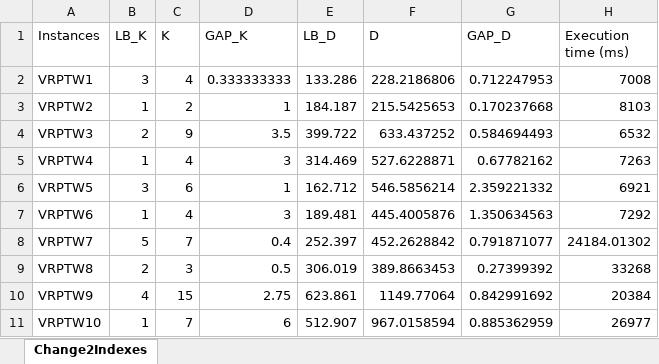
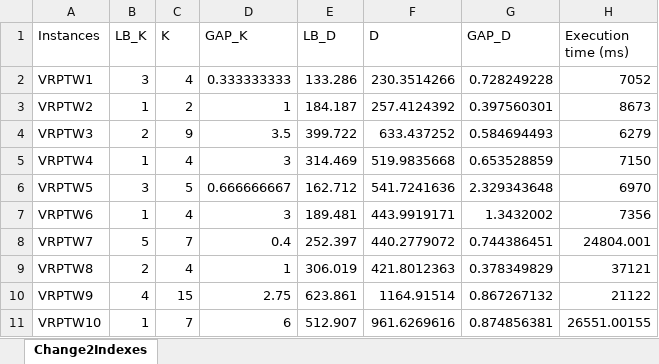
Before and after one commit to thomas-martinod/heuristics-for-the-vehicle-routing-problem-with-time-windows, an Excel workbook: 2-local-search/local-search-results/ACO/gaps/GAPs_for_ACO_with_Change2Indexes.xlsx, sheet Change2Indexes, drawn as a sheet; only a part is shown; values as stored, in another font and other column widths than the file's, no borders; the diff covers the shown part only; the diff names each change by its address in the sheet, - before the commit and + after, or states it on an @@ line.

```diff
--- a/2-local-search/local-search-results/ACO/gaps/GAPs_for_ACO_with_Change2Indexes.xlsx (sheet Change2Indexes)
+++ b/2-local-search/local-search-results/ACO/gaps/GAPs_for_ACO_with_Change2Indexes.xlsx (sheet Change2Indexes)
-F2 (D): 228.2186806
+F2 (D): 230.3514266
-G2 (GAP_D): 0.712247953
+G2 (GAP_D): 0.728249228
-H2 (Execution time (ms)): 7008
+H2 (Execution time (ms)): 7052
-F3 (D): 215.5425653
+F3 (D): 257.4124392
-G3 (GAP_D): 0.170237668
+G3 (GAP_D): 0.397560301
-H3 (Execution time (ms)): 8103
+H3 (Execution time (ms)): 8673
-H4 (Execution time (ms)): 6532
+H4 (Execution time (ms)): 6279
-F5 (D): 527.6228871
+F5 (D): 519.9835668
-G5 (GAP_D): 0.67782162
+G5 (GAP_D): 0.653528859
-H5 (Execution time (ms)): 7263
+H5 (Execution time (ms)): 7150
-C6 (K): 6
+C6 (K): 5
-D6 (GAP_K): 1
+D6 (GAP_K): 0.666666667
-F6 (D): 546.5856214
+F6 (D): 541.7241636
-G6 (GAP_D): 2.359221332
+G6 (GAP_D): 2.329343648
-H6 (Execution time (ms)): 6921
+H6 (Execution time (ms)): 6970
-F7 (D): 445.4005876
+F7 (D): 443.9919171
-G7 (GAP_D): 1.350634563
+G7 (GAP_D): 1.3432002
-H7 (Execution time (ms)): 7292
+H7 (Execution time (ms)): 7356
-F8 (D): 452.2628842
+F8 (D): 440.2779072
-G8 (GAP_D): 0.791871077
+G8 (GAP_D): 0.744386451
-H8 (Execution time (ms)): 24184.01302
+H8 (Execution time (ms)): 24804.001
-C9 (K): 3
+C9 (K): 4
-D9 (GAP_K): 0.5
+D9 (GAP_K): 1
-F9 (D): 389.8663453
+F9 (D): 421.8012363
-G9 (GAP_D): 0.27399392
+G9 (GAP_D): 0.378349829
-H9 (Execution time (ms)): 33268
+H9 (Execution time (ms)): 37121
-F10 (D): 1149.77064
+F10 (D): 1164.91514
-G10 (GAP_D): 0.842991692
+G10 (GAP_D): 0.867267132
-H10 (Execution time (ms)): 20384
+H10 (Execution time (ms)): 21122
-F11 (D): 967.0158594
+F11 (D): 961.6269616
-G11 (GAP_D): 0.885362959
+G11 (GAP_D): 0.874856381
-H11 (Execution time (ms)): 26977
+H11 (Execution time (ms)): 26551.00155
```
Also changed, not shown: 34 edited cells elsewhere in this sheet, 2-local-search/local-search-results/ACO/VRTPW_tm_ACO_LS_2-opt.xlsx, 2-local-search/local-search-results/ACO/VRTPW_tm_ACO_LS_3-opt.xlsx, 10 other files.
